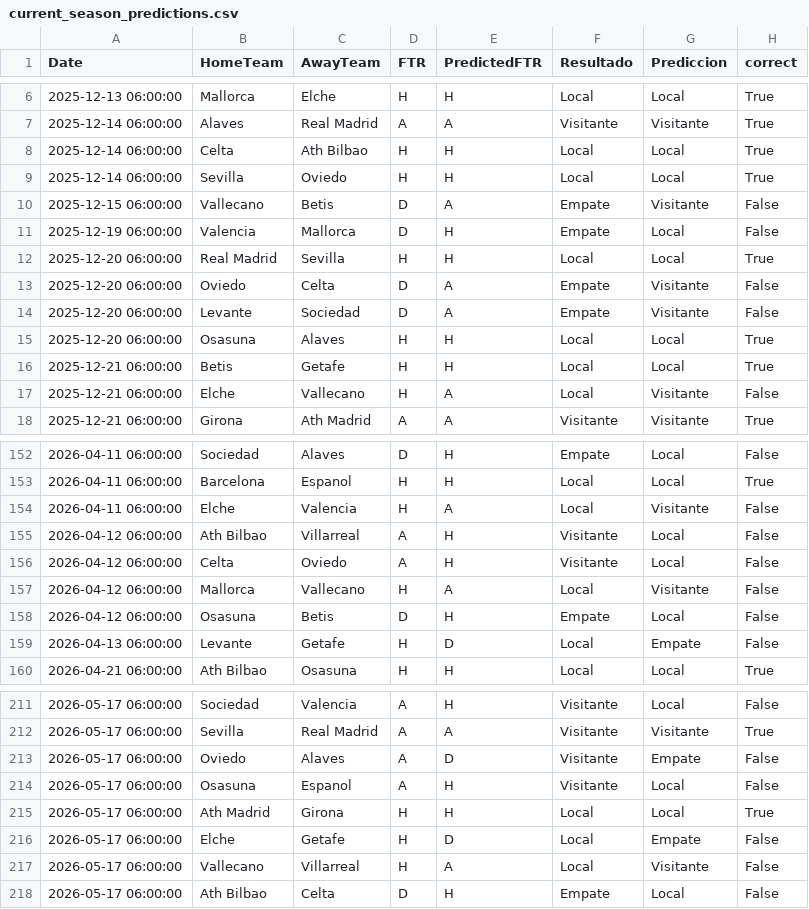
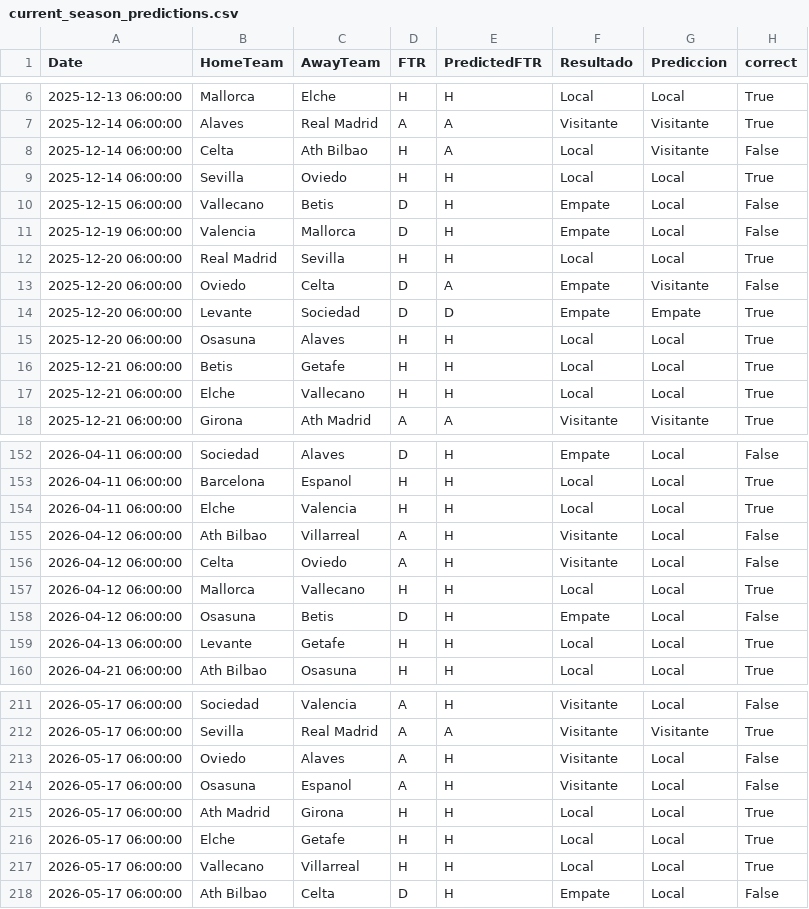
Before and after one commit to diego-mercadoc/laliga-match-predictions-mlops, a CSV file: artifacts/multi_season/current_season_predictions.csv, drawn as a sheet; only a part is shown, gaps mark what is left out; the diff covers the shown part only.

```diff
--- a/artifacts/multi_season/current_season_predictions.csv
+++ b/artifacts/multi_season/current_season_predictions.csv
@@ -7,5 +7,5 @@ Date,HomeTeam,AwayTeam,FTR,PredictedFTR,Resultado,Prediccion,correct
 2025-12-14 06:00:00,Alaves,Real Madrid,A,A,Visitante,Visitante,True
-2025-12-14 06:00:00,Celta,Ath Bilbao,H,H,Local,Local,True
+2025-12-14 06:00:00,Celta,Ath Bilbao,H,A,Local,Visitante,False
 2025-12-14 06:00:00,Sevilla,Oviedo,H,H,Local,Local,True
-2025-12-15 06:00:00,Vallecano,Betis,D,A,Empate,Visitante,False
+2025-12-15 06:00:00,Vallecano,Betis,D,H,Empate,Local,False
 2025-12-19 06:00:00,Valencia,Mallorca,D,H,Empate,Local,False
@@ -13,6 +13,6 @@ Date,HomeTeam,AwayTeam,FTR,PredictedFTR,Resultado,Prediccion,correct
 2025-12-20 06:00:00,Oviedo,Celta,D,A,Empate,Visitante,False
-2025-12-20 06:00:00,Levante,Sociedad,D,A,Empate,Visitante,False
+2025-12-20 06:00:00,Levante,Sociedad,D,D,Empate,Empate,True
 2025-12-20 06:00:00,Osasuna,Alaves,H,H,Local,Local,True
 2025-12-21 06:00:00,Betis,Getafe,H,H,Local,Local,True
-2025-12-21 06:00:00,Elche,Vallecano,H,A,Local,Visitante,False
+2025-12-21 06:00:00,Elche,Vallecano,H,H,Local,Local,True
 2025-12-21 06:00:00,Girona,Ath Madrid,A,A,Visitante,Visitante,True
@@ -153,8 +153,8 @@ Date,HomeTeam,AwayTeam,FTR,PredictedFTR,Resultado,Prediccion,correct
 2026-04-11 06:00:00,Barcelona,Espanol,H,H,Local,Local,True
-2026-04-11 06:00:00,Elche,Valencia,H,A,Local,Visitante,False
+2026-04-11 06:00:00,Elche,Valencia,H,H,Local,Local,True
 2026-04-12 06:00:00,Ath Bilbao,Villarreal,A,H,Visitante,Local,False
 2026-04-12 06:00:00,Celta,Oviedo,A,H,Visitante,Local,False
-2026-04-12 06:00:00,Mallorca,Vallecano,H,A,Local,Visitante,False
+2026-04-12 06:00:00,Mallorca,Vallecano,H,H,Local,Local,True
 2026-04-12 06:00:00,Osasuna,Betis,D,H,Empate,Local,False
-2026-04-13 06:00:00,Levante,Getafe,H,D,Local,Empate,False
+2026-04-13 06:00:00,Levante,Getafe,H,H,Local,Local,True
 2026-04-21 06:00:00,Ath Bilbao,Osasuna,H,H,Local,Local,True
@@ -212,7 +212,7 @@ Date,HomeTeam,AwayTeam,FTR,PredictedFTR,Resultado,Prediccion,correct
 2026-05-17 06:00:00,Sevilla,Real Madrid,A,A,Visitante,Visitante,True
-2026-05-17 06:00:00,Oviedo,Alaves,A,D,Visitante,Empate,False
+2026-05-17 06:00:00,Oviedo,Alaves,A,H,Visitante,Local,False
 2026-05-17 06:00:00,Osasuna,Espanol,A,H,Visitante,Local,False
 2026-05-17 06:00:00,Ath Madrid,Girona,H,H,Local,Local,True
-2026-05-17 06:00:00,Elche,Getafe,H,D,Local,Empate,False
-2026-05-17 06:00:00,Vallecano,Villarreal,H,A,Local,Visitante,False
+2026-05-17 06:00:00,Elche,Getafe,H,H,Local,Local,True
+2026-05-17 06:00:00,Vallecano,Villarreal,H,H,Local,Local,True
 2026-05-17 06:00:00,Ath Bilbao,Celta,D,H,Empate,Local,False
```
Also changed, not shown: 59 edited cells elsewhere in this file, artifacts/multi_season/experiment_results.csv, 8 other files.
